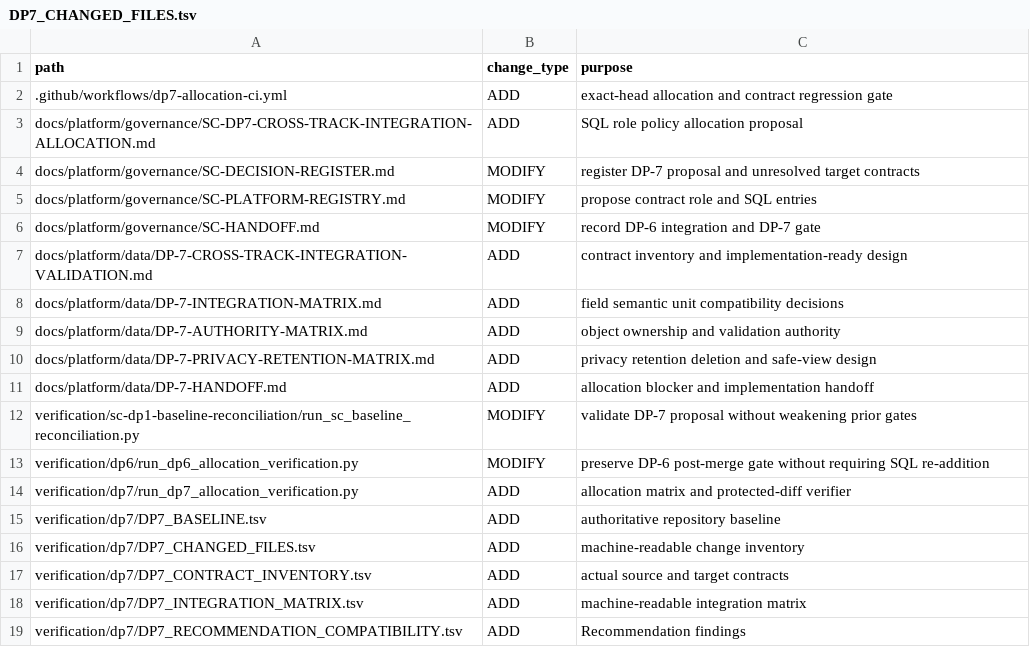
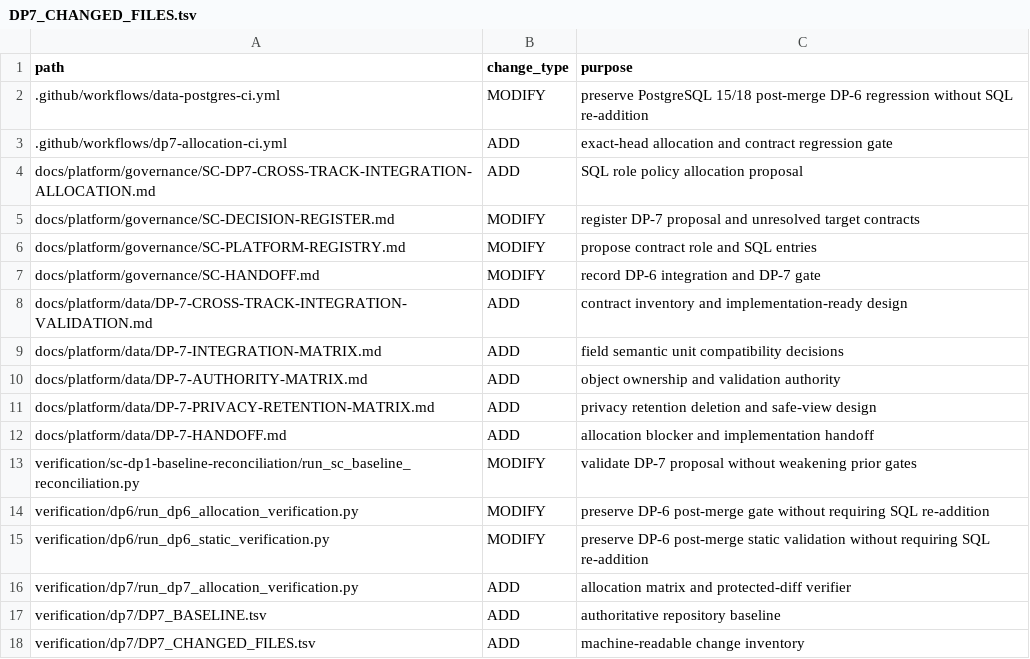
Before and after one commit to gycha0109-beep/journey-connect-backend, a TSV file: verification/dp7/DP7_CHANGED_FILES.tsv, drawn as a sheet; only a part is shown; the shorter side is filled out with more unchanged rows; the diff names each change by its address in the sheet, - before the commit and + after, or states it on an @@ line.

Commit message:
verification(dp7): include PostgreSQL and DP-6 gate repairs

```diff
--- a/verification/dp7/DP7_CHANGED_FILES.tsv
+++ b/verification/dp7/DP7_CHANGED_FILES.tsv
+row 2: .github/workflows/data-postgres-ci.yml | MODIFY | preserve PostgreSQL 15/18 post-merge DP-6 regression without SQL re-addition
+row 15: verification/dp6/run_dp6_static_verification.py | MODIFY | preserve DP-6 post-merge static validation without requiring SQL re-addition
```
